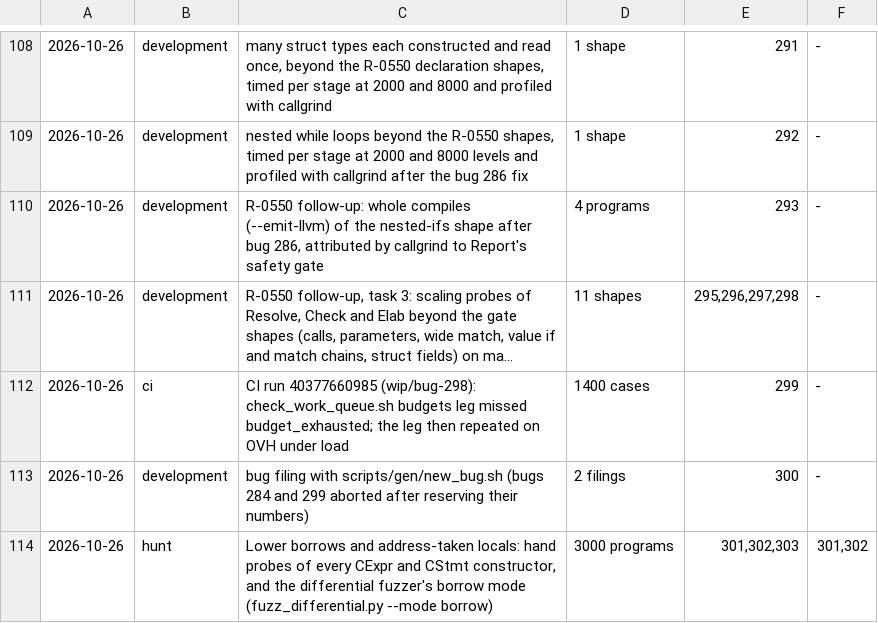
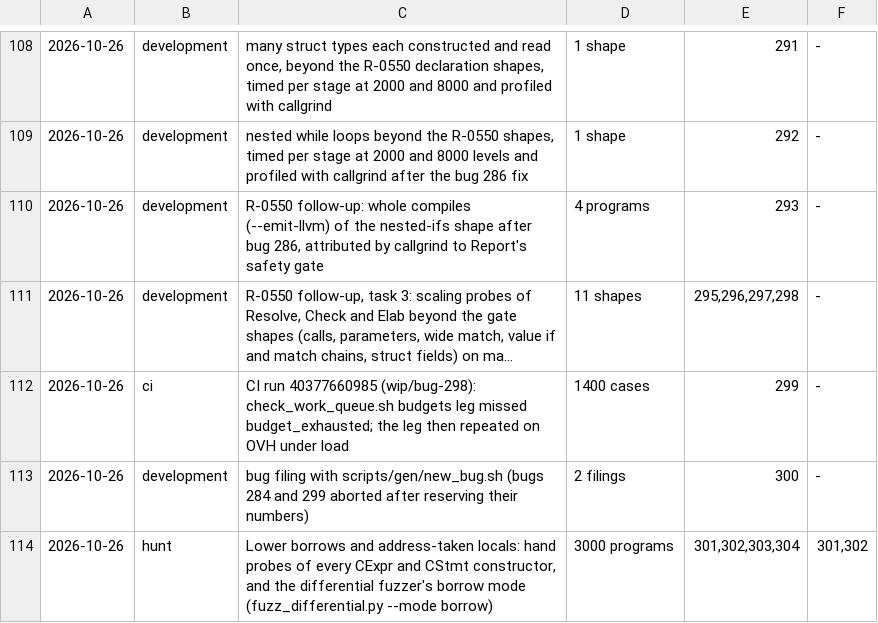
Before and after one commit to unbalancedparentheses/concrete2, a TSV file: docs/bugs/discovery.tsv, drawn as a sheet; only a part is shown, gaps mark what is left out; long unchanged cells end in …; the diff names each change by its address in the sheet, - before the commit and + after, or states it on an @@ line.

```diff
--- a/docs/bugs/discovery.tsv
+++ b/docs/bugs/discovery.tsv
-E114: 301,302,303
+E114: 301,302,303,304
```
Also changed, not shown: 11 other files.
